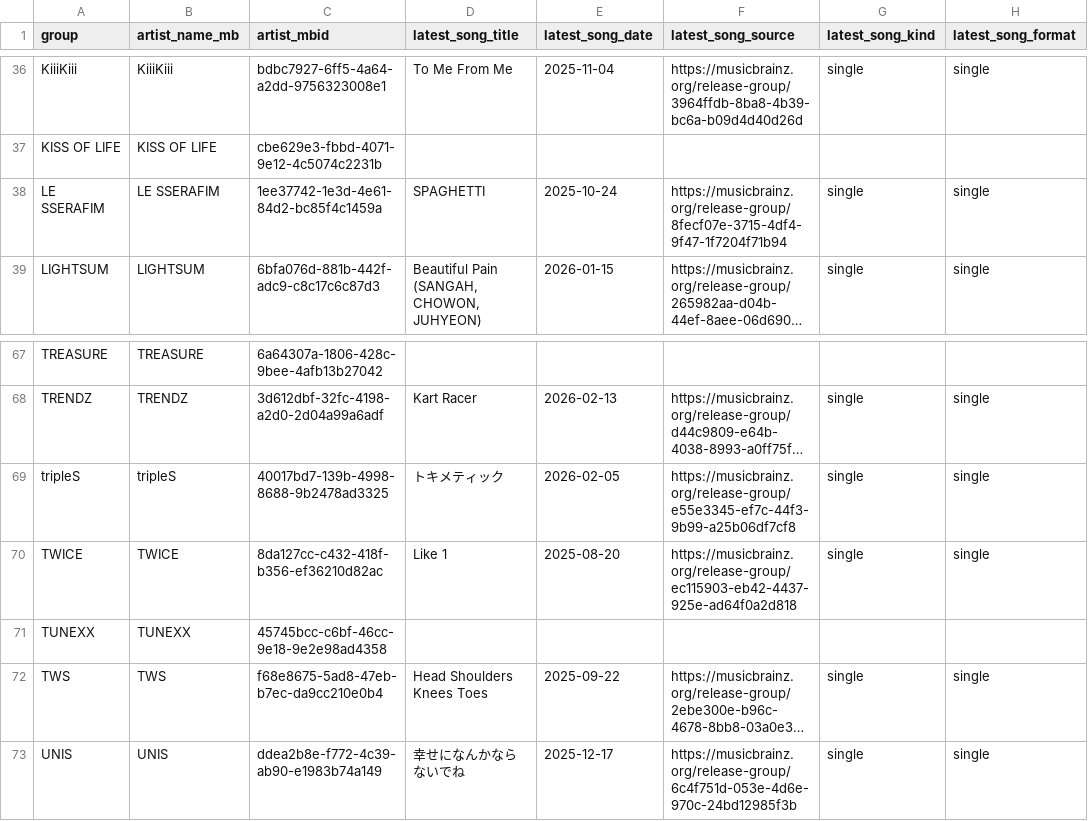
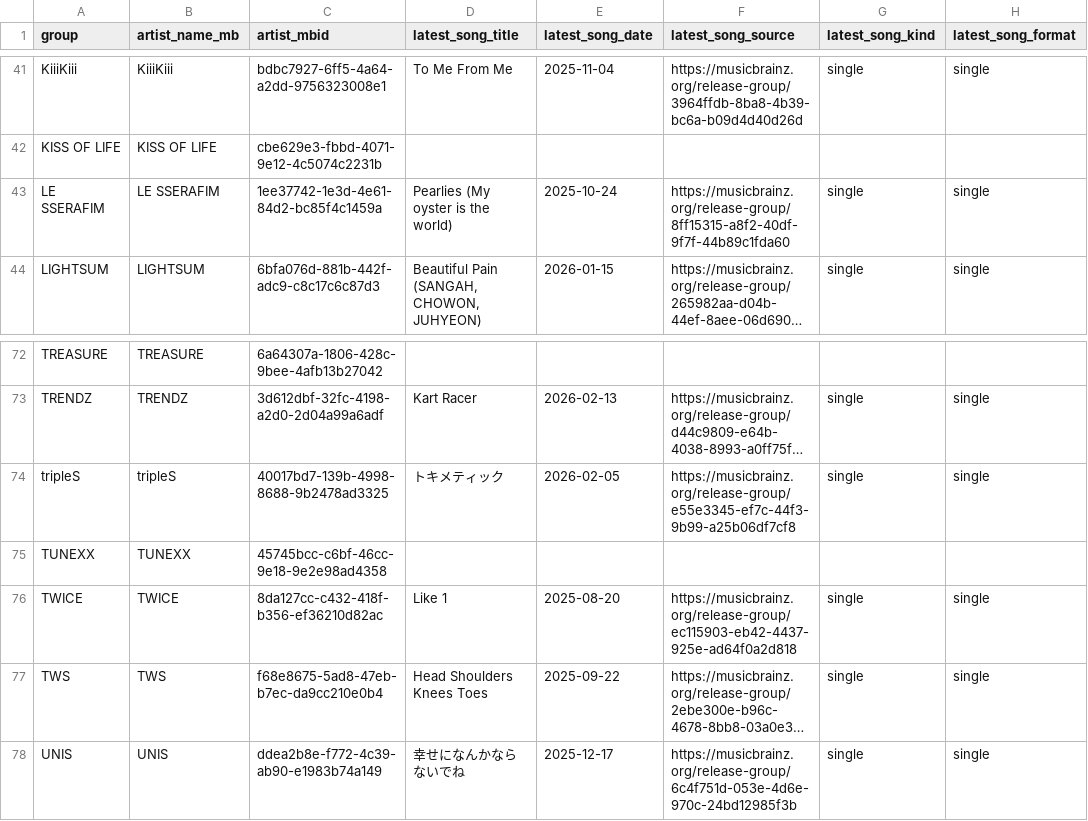
Before and after one commit to iAmSomething/idol-song-app, a CSV file: group_latest_release_since_2025-06-01_mb.csv, drawn as a sheet; only a part is shown, gaps mark what is left out; long unchanged cells end in …; addresses are those after the commit; the diff covers the shown part only; the diff names each change by its address in the sheet, - before the commit and + after, or states it on an @@ line.

Commit message:
Fix latest release selection drift across source and backend (#589)

```diff
--- a/group_latest_release_since_2025-06-01_mb.csv
+++ b/group_latest_release_since_2025-06-01_mb.csv
-D43 (latest_song_title): SPAGHETTI
+D43 (latest_song_title): Pearlies (My oyster is the world)
-F43 (latest_song_source): https://musicbrainz.org/release-group/8fecf07e-3715-4df4-9f47-1f7204f71b94
+F43 (latest_song_source): https://musicbrainz.org/release-group/8ff15315-a8f2-40df-9f7f-44b89c1fda60
@@ row 71 moved to row 75: TUNEXX @@
```
Also changed, not shown: 9 added rows and 4 edited cells elsewhere in this file, tracking_watchlist.csv, 18 other files.
